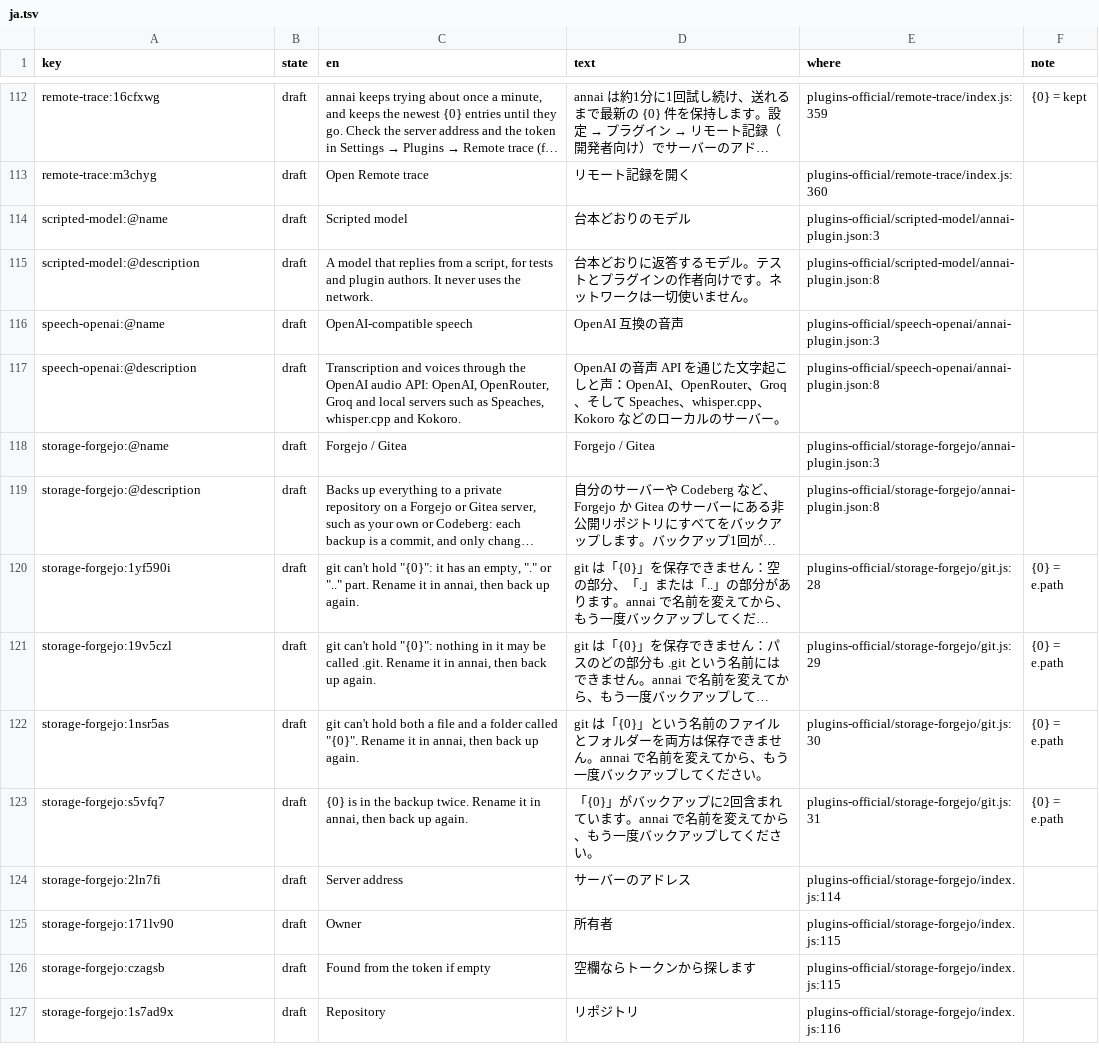
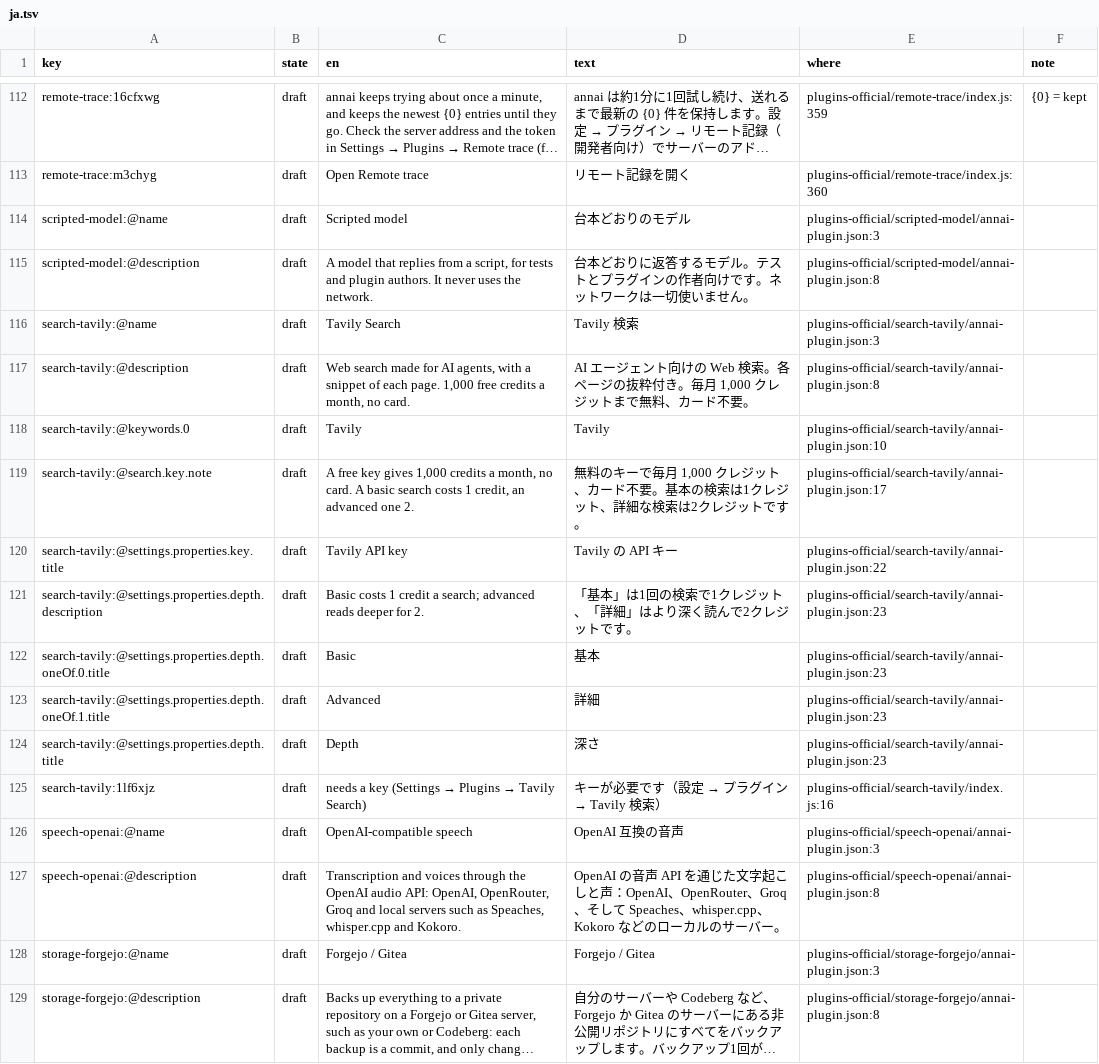
Before and after one commit to annai-guide/annai, a TSV file: l10n/ja.tsv, drawn as a sheet; only a part is shown, gaps mark what is left out; the shorter side is filled out with more unchanged rows; long unchanged cells end in ….

```diff
--- a/l10n/ja.tsv
+++ b/l10n/ja.tsv
@@ -115,2 +115,12 @@ scripted-model:@name	draft	Scripted model	台本どおりのモデル	plugins-of
 scripted-model:@description	draft	A model that replies from a script, for tests and plugin authors. It never uses the network.	台本どおりに返答するモデル。テストとプラグインの作者向けです。ネットワークは一切使いません。	plugins-official/scripted-model/annai-plugin.json:8	
+search-tavily:@name	draft	Tavily Search	Tavily 検索	plugins-official/search-tavily/annai-plugin.json:3	
+search-tavily:@description	draft	Web search made for AI agents, with a snippet of each page. 1,000 free credits a month, no card.	AI エージェント向けの Web 検索。各ページの抜粋付き。毎月 1,000 クレジットまで無料、カード不要。	plugins-official/search-tavily/annai-plugin.json:8	
+search-tavily:@keywords.0	draft	Tavily	Tavily	plugins-official/search-tavily/annai-plugin.json:10	
+search-tavily:@search.key.note	draft	A free key gives 1,000 credits a month, no card. A basic search costs 1 credit, an advanced one 2.	無料のキーで毎月 1,000 クレジット、カード不要。基本の検索は1クレジット、詳細な検索は2クレジットです。	plugins-official/search-tavily/annai-plugin.json:17	
+search-tavily:@settings.properties.key.title	draft	Tavily API key	Tavily の API キー	plugins-official/search-tavily/annai-plugin.json:22	
+search-tavily:@settings.properties.depth.description	draft	Basic costs 1 credit a search; advanced reads deeper for 2.	「基本」は1回の検索で1クレジット、「詳細」はより深く読んで2クレジットです。	plugins-official/search-tavily/annai-plugin.json:23	
+search-tavily:@settings.properties.depth.oneOf.0.title	draft	Basic	基本	plugins-official/search-tavily/annai-plugin.json:23	
+search-tavily:@settings.properties.depth.oneOf.1.title	draft	Advanced	詳細	plugins-official/search-tavily/annai-plugin.json:23	
+search-tavily:@settings.properties.depth.title	draft	Depth	深さ	plugins-official/search-tavily/annai-plugin.json:23	
+search-tavily:1lf6xjz	draft	needs a key (Settings → Plugins → Tavily Search)	キーが必要です（設定 → プラグイン → Tavily 検索）	plugins-official/search-tavily/index.js:16	
 speech-openai:@name	draft	OpenAI-compatible speech	OpenAI 互換の音声	plugins-official/speech-openai/annai-plugin.json:3	
```
Also changed, not shown: l10n/zh-Hans.tsv, 8 other files.
